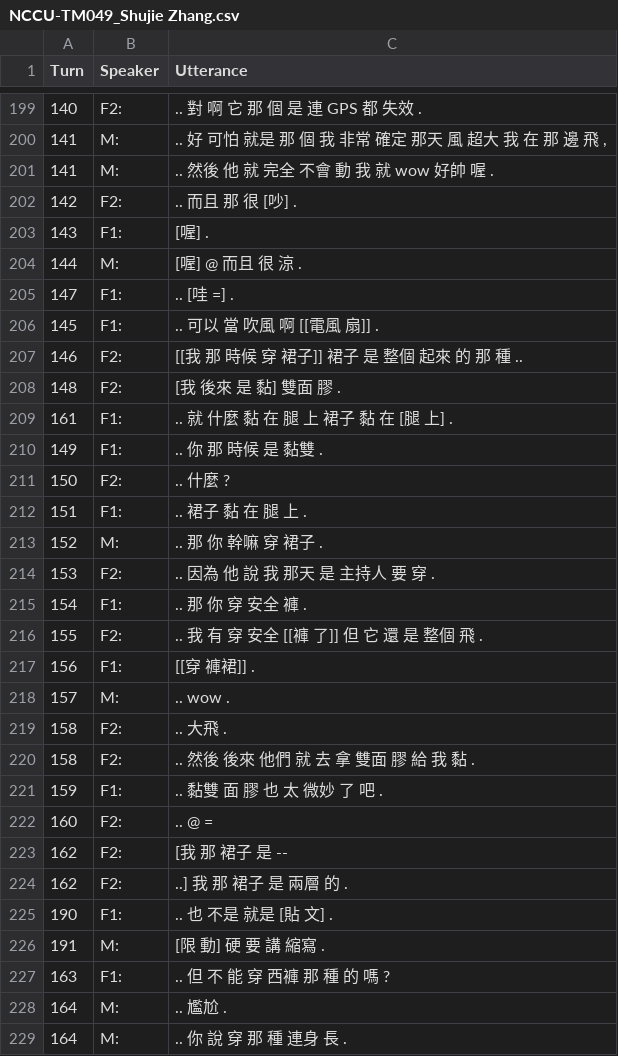
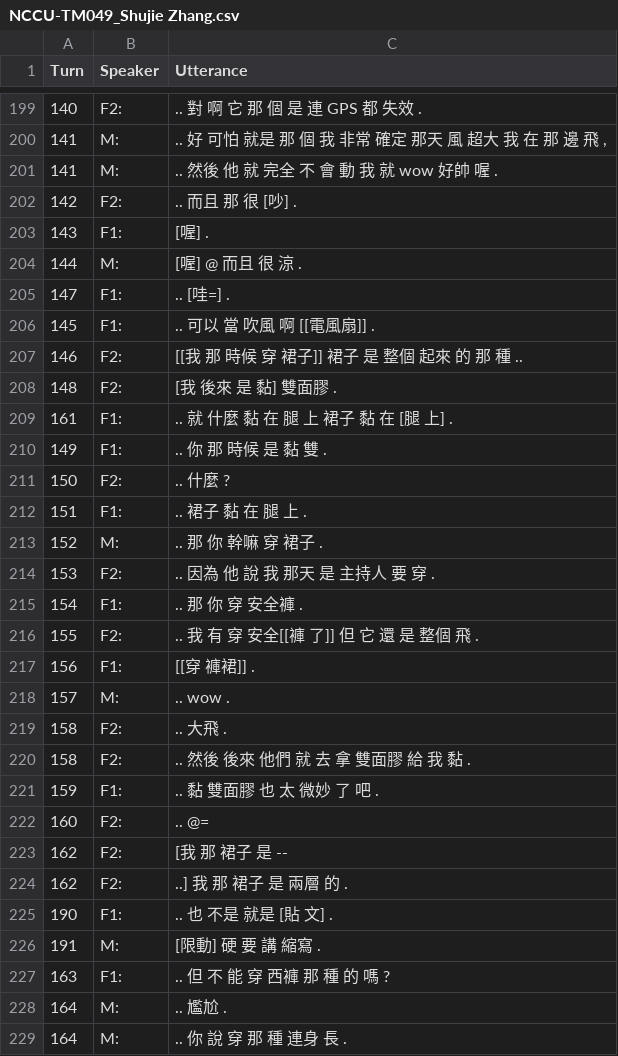
Before and after one commit to kayaulai/taiwan-mandarin-corpus-annotation, a CSV file: old_5_manual_split/NCCU-TM049_Shujie Zhang.csv, drawn as a sheet; only a part is shown, gaps mark what is left out; the diff covers the shown part only.

```diff
--- a/old_5_manual_split/NCCU-TM049_Shujie Zhang.csv
+++ b/old_5_manual_split/NCCU-TM049_Shujie Zhang.csv
@@ -200,3 +200,3 @@ Turn,Speaker,Utterance
 141,M:," .. 好 可怕 就是 那 個 我 非常 確定 那天 風 超大 我 在 那 邊 飛 ,"
-141,M:, .. 然後 他 就 完全 不會 動 我 就 wow 好帥 喔 .
+141,M:, .. 然後 他 就 完全 不 會 動 我 就 wow 好帥 喔 .
 142,F2:, .. 而且 那 很 [吵] .
@@ -204,8 +204,8 @@ Turn,Speaker,Utterance
 144,M:, [喔] @ 而且 很 涼 .
-147,F1:, .. [哇 =] .
-145,F1:, .. 可以 當 吹風 啊 [[電風 扇]] .
+147,F1:, .. [哇=] .
+145,F1:, .. 可以 當 吹風 啊 [[電風扇]] .
 146,F2:, [[我 那 時候 穿 裙子]] 裙子 是 整個 起來 的 那 種 ..
-148,F2:, [我 後來 是 黏] 雙面 膠 .
+148,F2:, [我 後來 是 黏] 雙面膠 .
 161,F1:, .. 就 什麼 黏 在 腿 上 裙子 黏 在 [腿 上] .
-149,F1:, .. 你 那 時候 是 黏雙 .
+149,F1:, .. 你 那 時候 是 黏 雙 .
 150,F2:, .. 什麼 ?
@@ -214,4 +214,4 @@ Turn,Speaker,Utterance
 153,F2:, .. 因為 他 說 我 那天 是 主持人 要 穿 .
-154,F1:, .. 那 你 穿 安全 褲 .
-155,F2:, .. 我 有 穿 安全 [[褲 了]] 但 它 還 是 整個 飛 .
+154,F1:, .. 那 你 穿 安全褲 .
+155,F2:, .. 我 有 穿 安全[[褲 了]] 但 它 還 是 整個 飛 .
 156,F1:, [[穿 褲裙]] .
@@ -219,5 +219,5 @@ Turn,Speaker,Utterance
 158,F2:, .. 大飛 .
-158,F2:, .. 然後 後來 他們 就 去 拿 雙面 膠 給 我 黏 .
-159,F1:, .. 黏雙 面 膠 也 太 微妙 了 吧 .
-160,F2:, .. @ =
+158,F2:, .. 然後 後來 他們 就 去 拿 雙面膠 給 我 黏 .
+159,F1:, .. 黏 雙面膠 也 太 微妙 了 吧 .
+160,F2:, .. @=
 162,F2:, [我 那 裙子 是 --
@@ -225,3 +225,3 @@ Turn,Speaker,Utterance
 190,F1:, .. 也 不是 就是 [貼 文] .
-191,M:, [限 動] 硬 要 講 縮寫 .
+191,M:, [限動] 硬 要 講 縮寫 .
 163,F1:, .. 但 不 能 穿 西褲 那 種 的 嗎 ?
```
Also changed, not shown: 107 edited cells elsewhere in this file, old_5_manual_split/NCCU-TM049_Danni.csv, old_6_final_split/NCCU-TM049_Danni&Shujie Zhang.csv.
